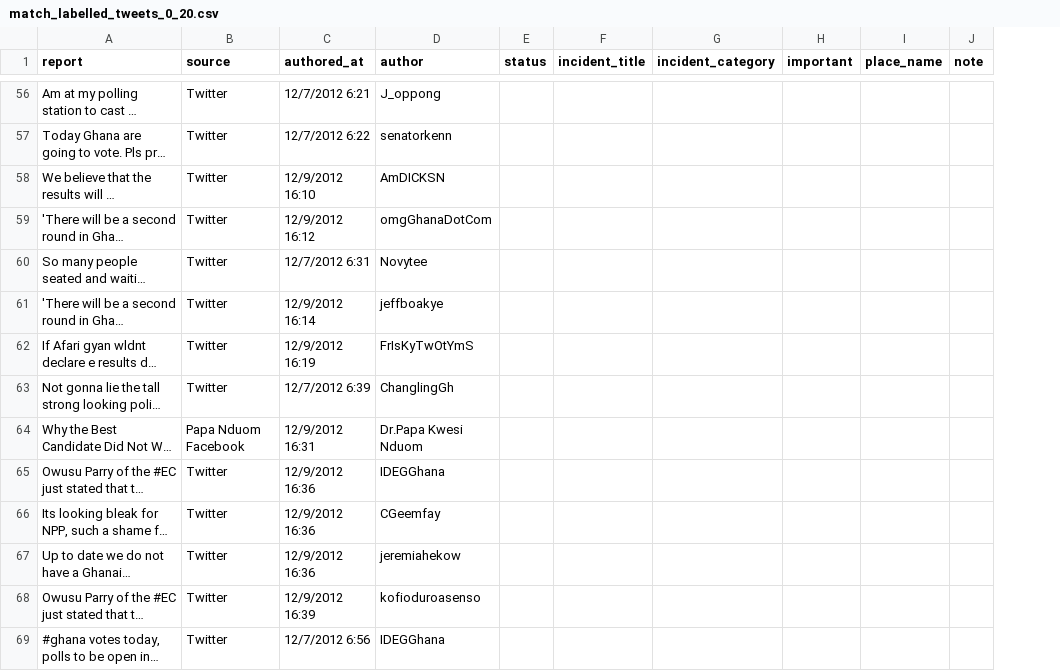
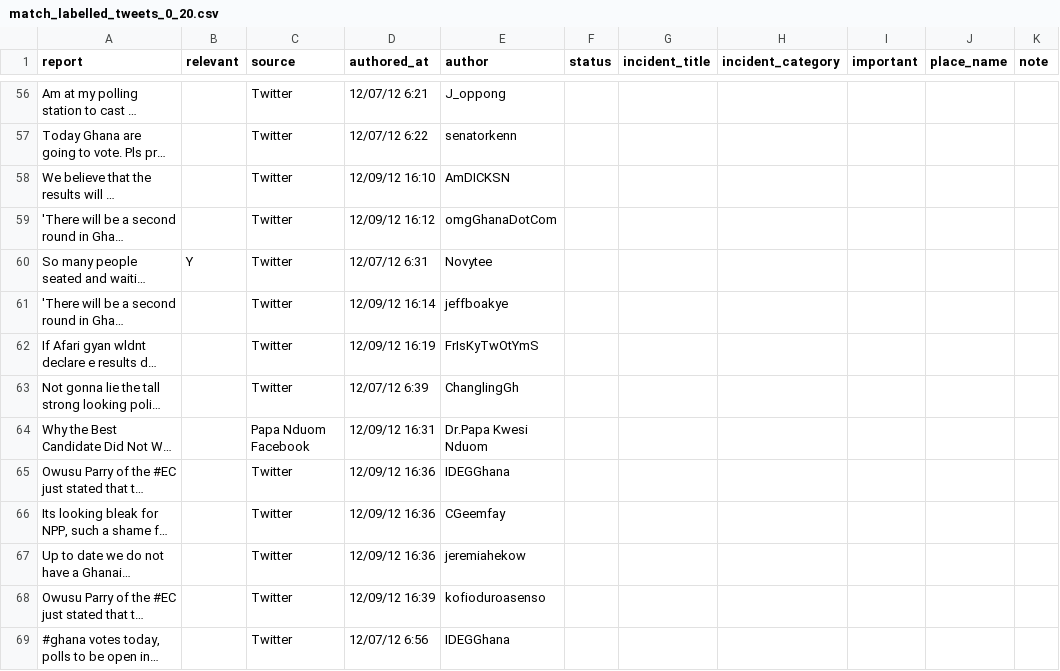
Before and after one commit to sanjanag/election-monitoring, a CSV file: tweets_processing/data/match_labelled_tweets_0_20.csv, drawn as a sheet; only a part is shown, gaps mark what is left out; long unchanged cells end in …; addresses are those after the commit; the diff covers the shown part only; the diff names each change by its address in the sheet, - before the commit and + after, or states it on an @@ line.

Commit message:
Annotated for relevant tweets

```diff
--- a/tweets_processing/data/match_labelled_tweets_0_20.csv
+++ b/tweets_processing/data/match_labelled_tweets_0_20.csv
+column B (relevant), row 60: Y
-D56 (authored_at): 12/7/2012 6:21
+D56 (authored_at): 12/07/12 6:21
-D57 (authored_at): 12/7/2012 6:22
+D57 (authored_at): 12/07/12 6:22
-D58 (authored_at): 12/9/2012 16:10
+D58 (authored_at): 12/09/12 16:10
-D59 (authored_at): 12/9/2012 16:12
+D59 (authored_at): 12/09/12 16:12
-D60 (authored_at): 12/7/2012 6:31
+D60 (authored_at): 12/07/12 6:31
-D61 (authored_at): 12/9/2012 16:14
+D61 (authored_at): 12/09/12 16:14
-D62 (authored_at): 12/9/2012 16:19
+D62 (authored_at): 12/09/12 16:19
-D63 (authored_at): 12/7/2012 6:39
+D63 (authored_at): 12/07/12 6:39
-D64 (authored_at): 12/9/2012 16:31
+D64 (authored_at): 12/09/12 16:31
-D65:D67 (authored_at): 12/9/2012 16:36
+D65:D67 (authored_at): 12/09/12 16:36
-D68 (authored_at): 12/9/2012 16:39
+D68 (authored_at): 12/09/12 16:39
-D69 (authored_at): 12/7/2012 6:56
+D69 (authored_at): 12/07/12 6:56
```
Also changed, not shown: 144 edited cells elsewhere in this file, tweets_processing/data/match_labelled_tweets_20_40.csv.
